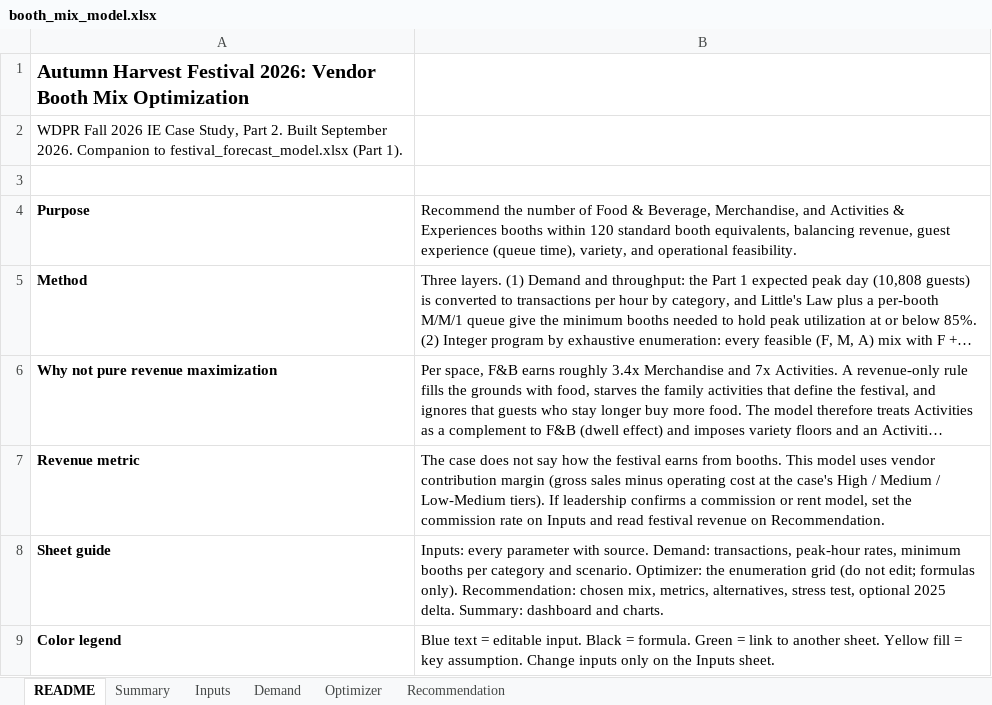
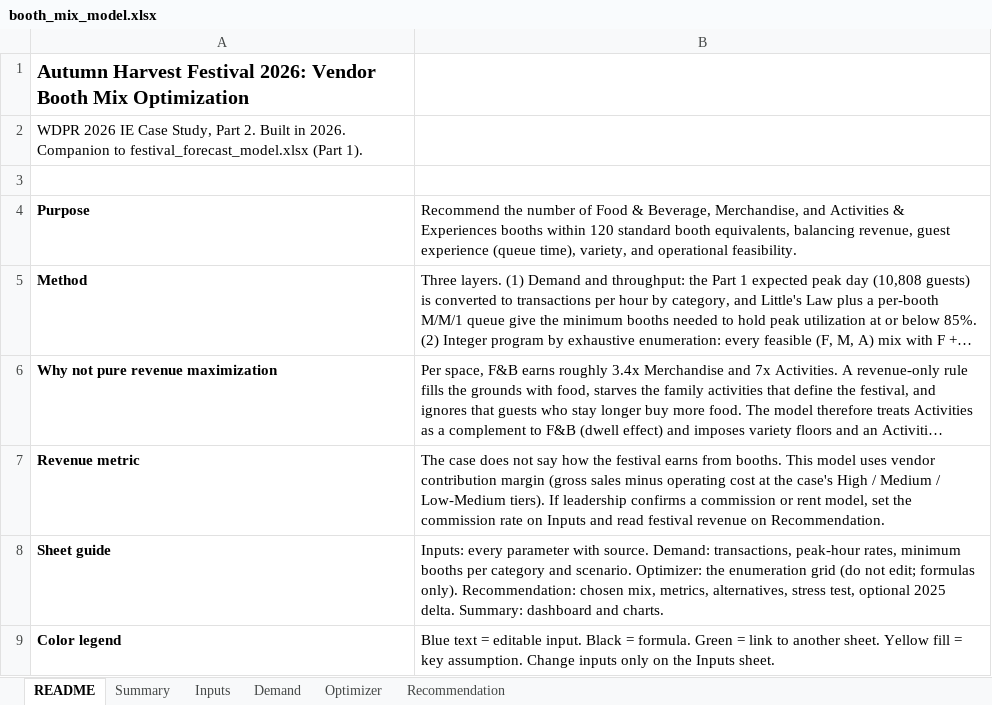
Before and after one commit to EHy230/EHy230.github.io, an Excel workbook: files/booth_mix_model.xlsx, sheet README, drawn as a sheet; long unchanged cells end in …; values as stored, in another font and other column widths than the file's, no borders; the diff names each change by its address in the sheet, - before the commit and + after, or states it on an @@ line.

```diff
--- a/files/booth_mix_model.xlsx (sheet README)
+++ b/files/booth_mix_model.xlsx (sheet README)
-A2: WDPR Fall 2026 IE Case Study, Part 2. Built September 2026. Companion…
+A2: WDPR 2026 IE Case Study, Part 2. Built in 2026. Companion…
```
Also changed, not shown: files/festival_forecast_model.xlsx, files/growth_options_model.xlsx, 2 other files.
